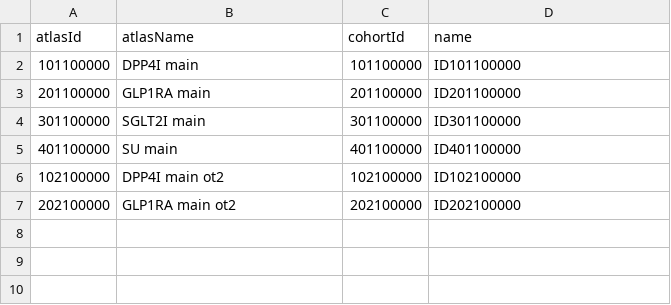
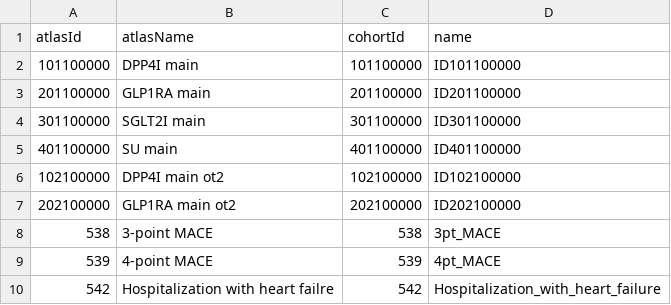
Before and after one commit to suchard-group/PsMethodsEvaluation, a CSV file: inst/settings/CohortsToCreate.csv, drawn as a sheet.

```diff
--- a/inst/settings/CohortsToCreate.csv
+++ b/inst/settings/CohortsToCreate.csv
@@ -7 +7,4 @@ atlasId,atlasName,cohortId,name
 202100000,GLP1RA main ot2,202100000,ID202100000
+538,3-point MACE,538,3pt_MACE
+539,4-point MACE,539,4pt_MACE
+542,Hospitalization with heart failre, 542,Hospitalization_with_heart_failure
```
Also changed, not shown: 11 other files.
